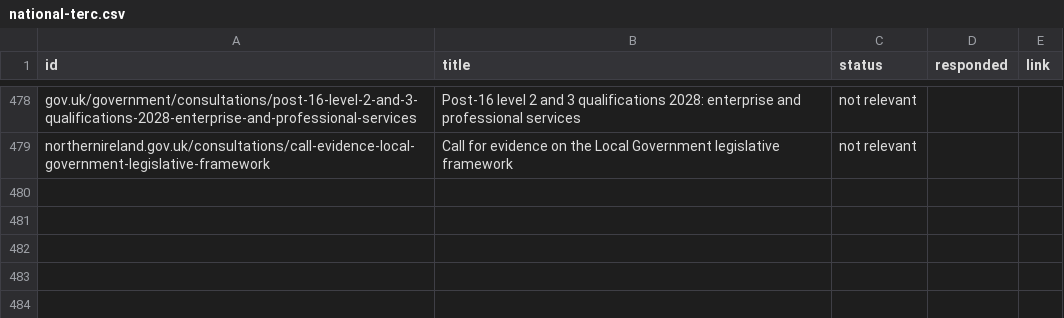
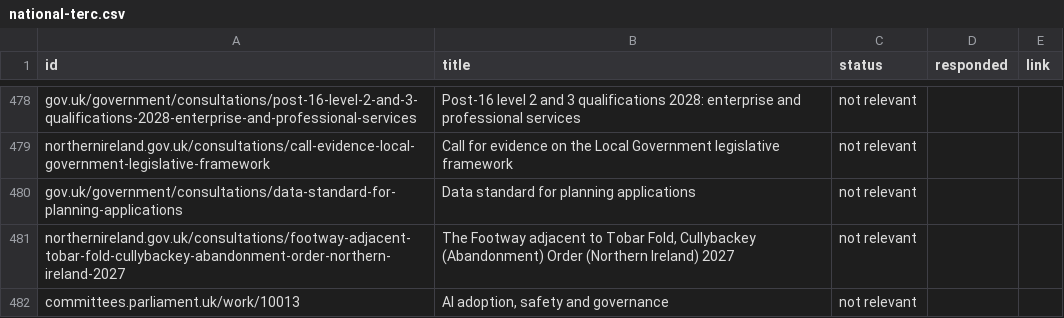
Before and after one commit to terc-uk/consultations-map, a CSV file: data/static/national-terc.csv, drawn as a sheet; only a part is shown, gaps mark what is left out; the diff names each change by its address in the sheet, - before the commit and + after, or states it on an @@ line.

Commit message:
Update tERC flags on 3 national consultations

```diff
--- a/data/static/national-terc.csv
+++ b/data/static/national-terc.csv
+row 480: gov.uk/government/consultations/data-standard-for-planning-applications | Data standard for planning applications | not relevant
+row 481: northernireland.gov.uk/consultations/footway-adjacent-tobar-fold-cullybackey-abandonment-order-northern-ireland-2027 | The Footway adjacent to Tobar Fold, Cullybackey (Abandonment) Order (Northern Ireland) 2027 | not relevant
+row 482: committees.parliament.uk/work/10013 | AI adoption, safety and governance | not relevant
```
